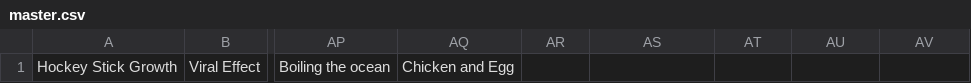
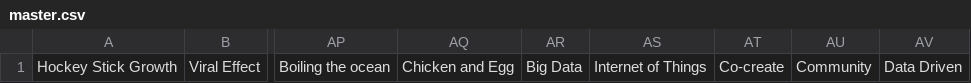
Before and after one commit to thejeshgn/bullshit-bingo, a CSV file: master.csv, drawn as a sheet; only a part is shown, gaps mark what is left out; the diff names each change by its address in the sheet, - before the commit and + after, or states it on an @@ line.

Commit message:
Update master.csv

```diff
--- a/master.csv
+++ b/master.csv
-AR1: (empty)
+AR1: Big Data
-AS1: (empty)
+AS1: Internet of Things
-AT1: (empty)
+AT1: Co-create
-AU1: (empty)
+AU1: Community
-AV1: (empty)
+AV1: Data Driven
```
